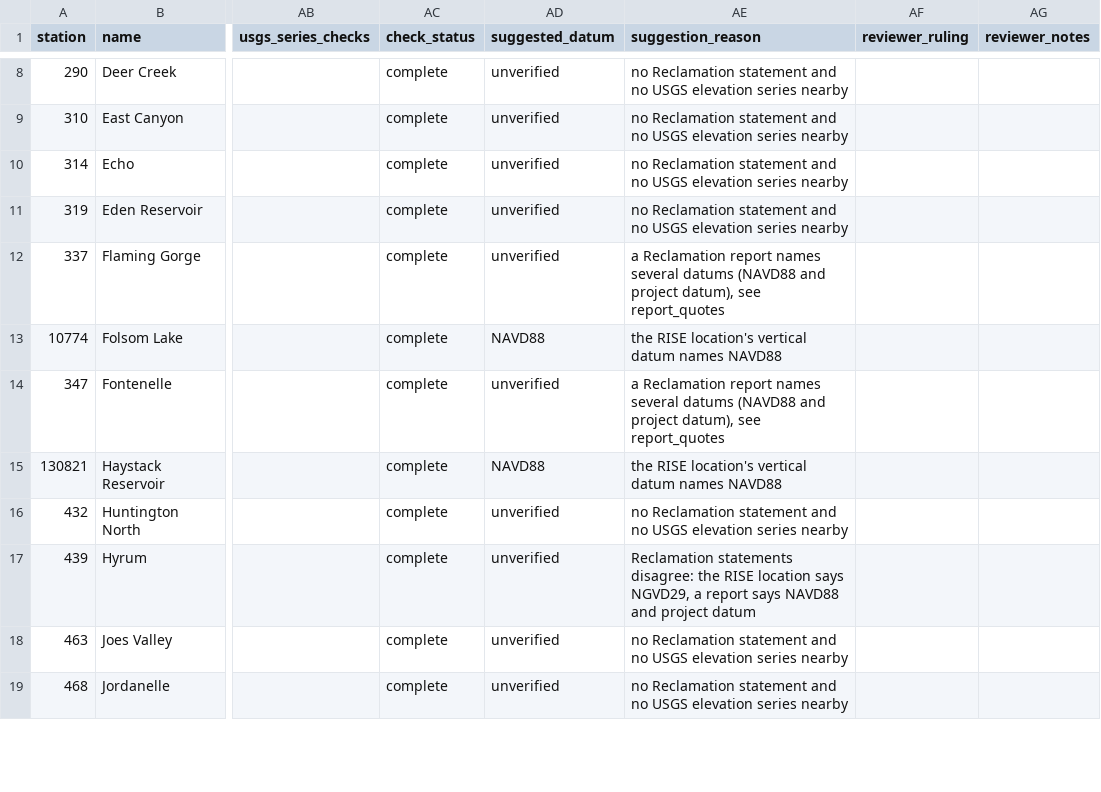
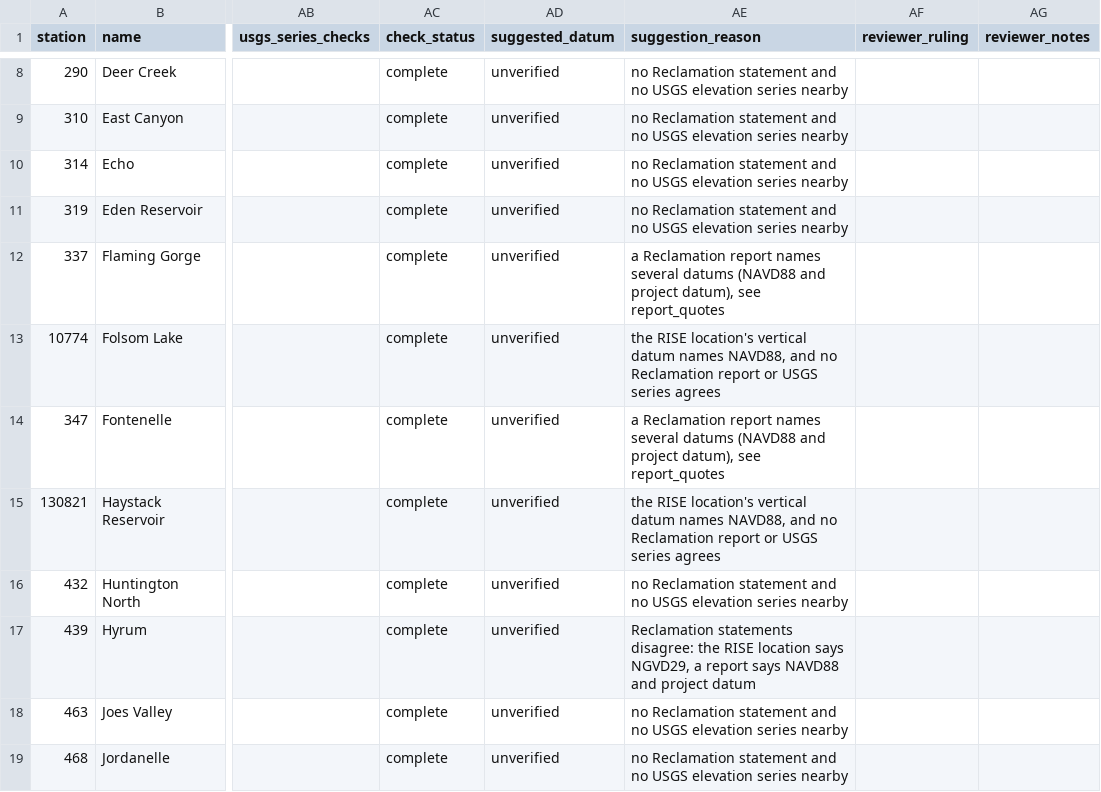
Before and after one commit to buschbrian/western-water-dashboard, a CSV file: datum-review.csv, drawn as a sheet; only a part is shown, gaps mark what is left out; the diff covers the shown part only; the diff names each change by its address in the sheet, - before the commit and + after, or states it on an @@ line.

```diff
--- a/datum-review.csv
+++ b/datum-review.csv
-AD13 (suggested_datum): NAVD88
+AD13 (suggested_datum): unverified
-AE13 (suggestion_reason): …datum names NAVD88
+AE13 (suggestion_reason): …datum names NAVD88, and no Reclamation report or USGS series agrees
-AD15 (suggested_datum): NAVD88
+AD15 (suggested_datum): unverified
-AE15 (suggestion_reason): …datum names NAVD88
+AE15 (suggestion_reason): …datum names NAVD88, and no Reclamation report or USGS series agrees
```
Also changed, not shown: 36 edited cells elsewhere in this file, 3 other files.
